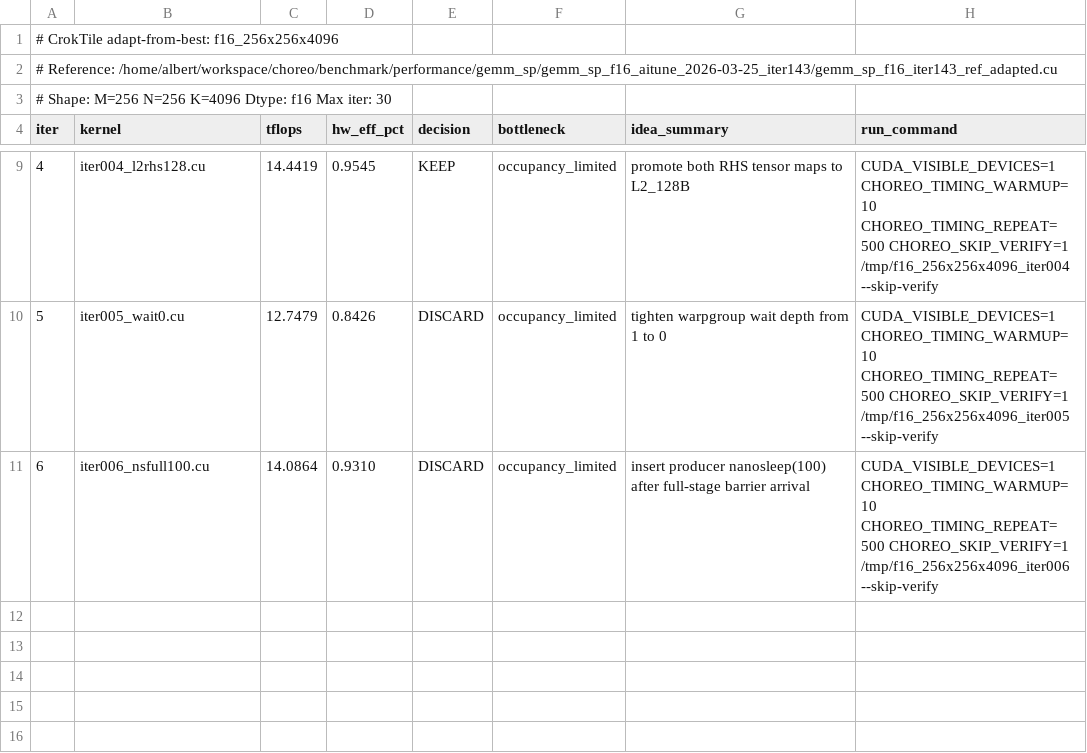
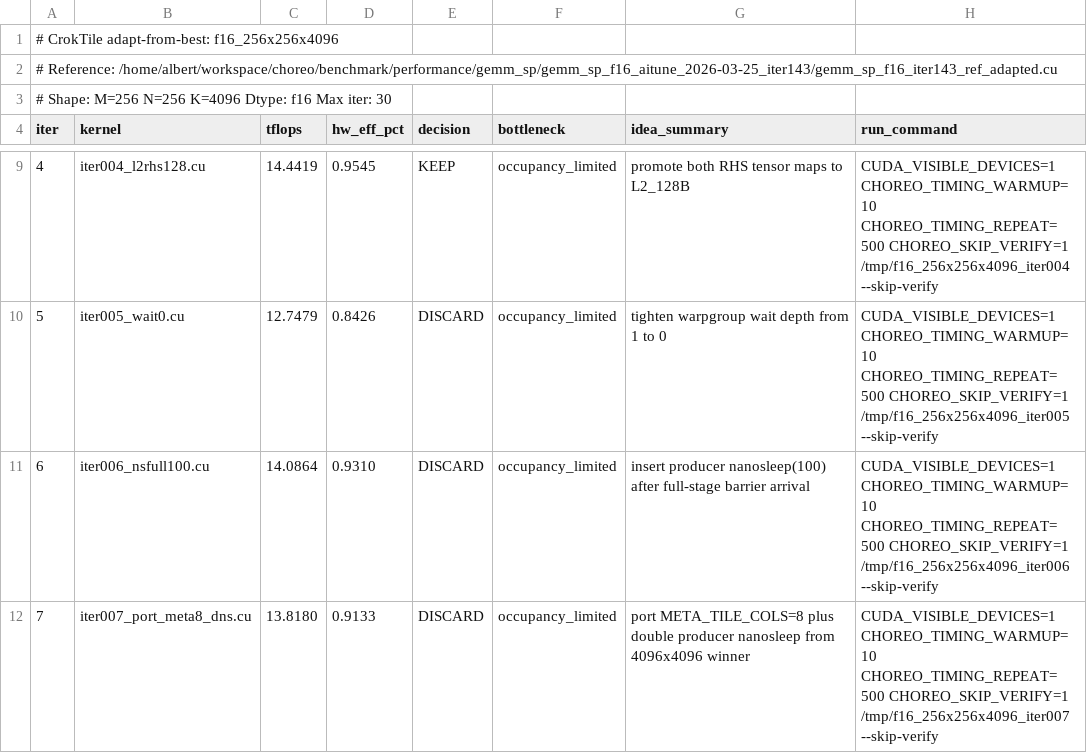
Before and after one commit to codes1gn/CroqTuner, a TSV file: tuning/logs/f16_256x256x4096/results.tsv, drawn as a sheet; only a part is shown, gaps mark what is left out; the diff names each change by its address in the sheet, - before the commit and + after, or states it on an @@ line.

Commit message:
f16_256x256x4096 iter007: port META_TILE_COLS=8 plus double producer nanosleep from 4096x4096 winner — TFLOPS: 14.4419 -> 13.8180 (DISCARD)

```diff
--- a/tuning/logs/f16_256x256x4096/results.tsv
+++ b/tuning/logs/f16_256x256x4096/results.tsv
+row 12: 7 | iter007_port_meta8_dns.cu | 13.8180 | 0.9133 | DISCARD | occupancy_limited | port META_TILE_COLS=8 plus double producer nanosleep from 4096x4096 winner | CUDA_VISIBLE_DEVICES=1 CHOREO_TIMING_WARMUP=10 CHOREO_TIMING_REPEAT=500 CHOREO_SKIP_VERIFY=1 /tmp/f16_256x256x4096_iter007 --skip-verify
```
Also changed, not shown: 5 other files.
